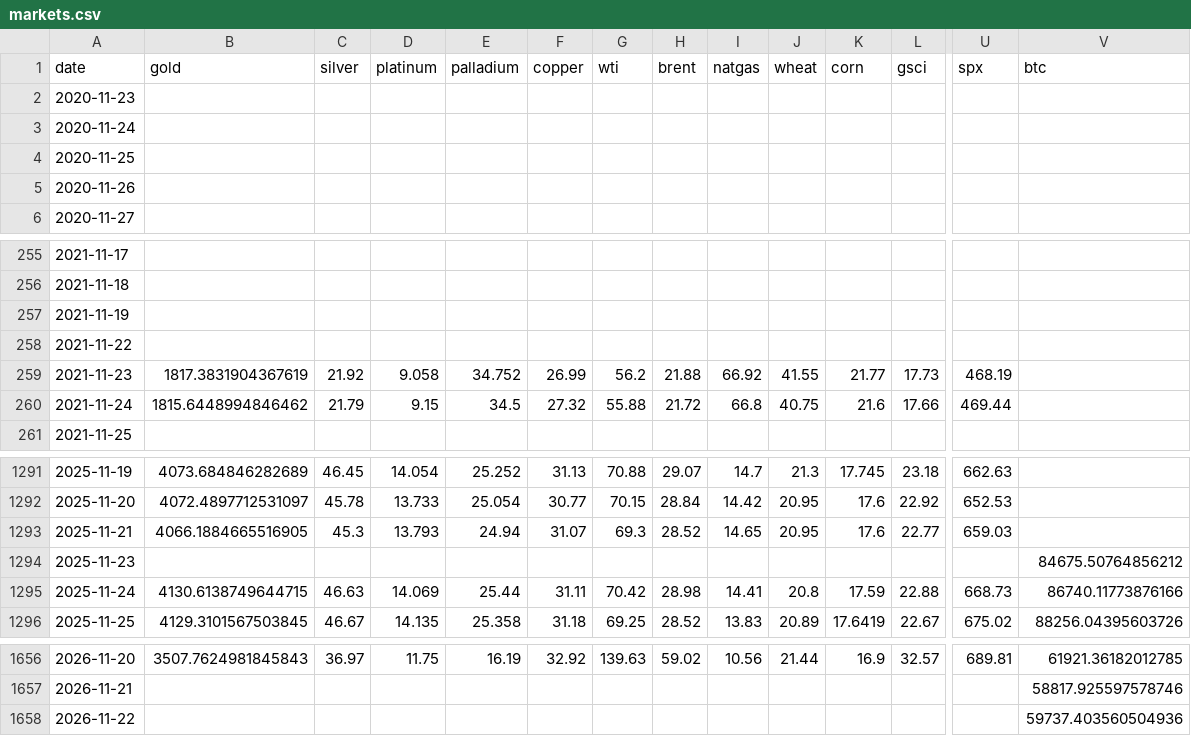
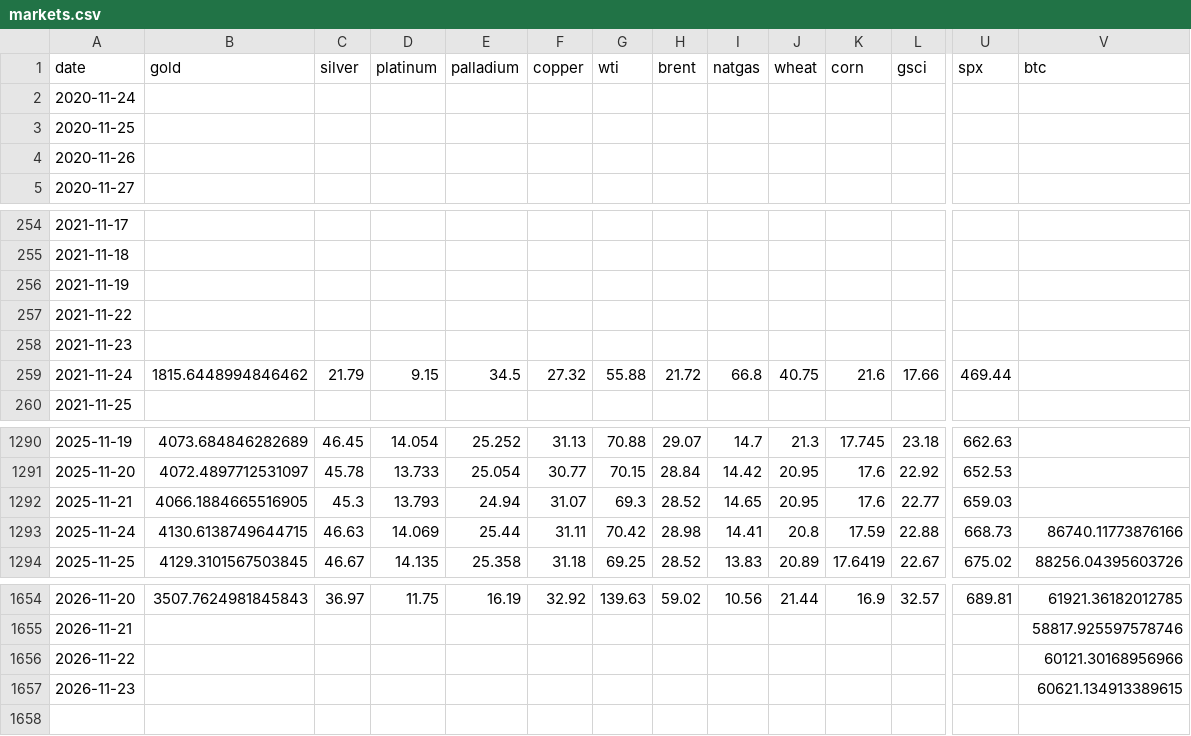
Before and after one commit to mliu86574-png/tokenized-gold-tracker, a CSV file: data/markets.csv, drawn as a sheet; only a part is shown, gaps mark what is left out; removed rows and columns are numbered as before the commit, all else as after; rows hold the shown columns only; the diff names each change by its address in the sheet, - before the commit and + after, or states it on an @@ line.

```diff
--- a/data/markets.csv
+++ b/data/markets.csv
-row 2: 2020-11-23
-B258 (gold): 1817.3831904367619
+B258 (gold): (empty)
-C258 (silver): 21.92
+C258 (silver): (empty)
-D258 (platinum): 9.058
+D258 (platinum): (empty)
-E258 (palladium): 34.752
+E258 (palladium): (empty)
-F258 (copper): 26.99
+F258 (copper): (empty)
-G258 (wti): 56.2
+G258 (wti): (empty)
-H258 (brent): 21.88
+H258 (brent): (empty)
-I258 (natgas): 66.92
+I258 (natgas): (empty)
-J258 (wheat): 41.55
+J258 (wheat): (empty)
-K258 (corn): 21.77
+K258 (corn): (empty)
-L258 (gsci): 17.73
+L258 (gsci): (empty)
-U258 (spx): 468.19
+U258 (spx): (empty)
-row 1294: 2025-11-23 |  |  |  |  |  |  |  |  |  |  |  |  | 84675.50764856212
-V1656 (btc): 59737.403560504936
+V1656 (btc): 60121.30168956966
+row 1657: 2026-11-23 |  |  |  |  |  |  |  |  |  |  |  |  | 60621.134913389615
```
Also changed, not shown: data/macro.csv, data/snapshot.csv, 12 other files.
